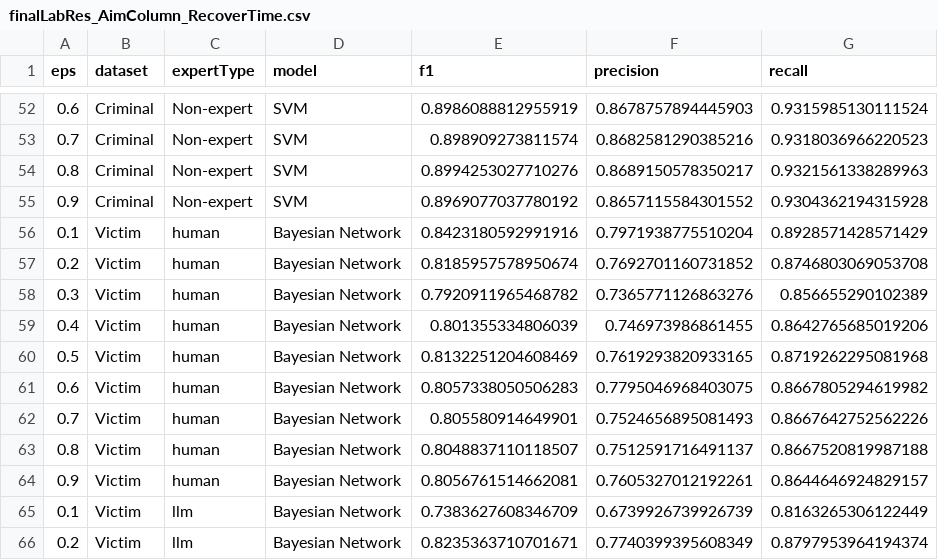
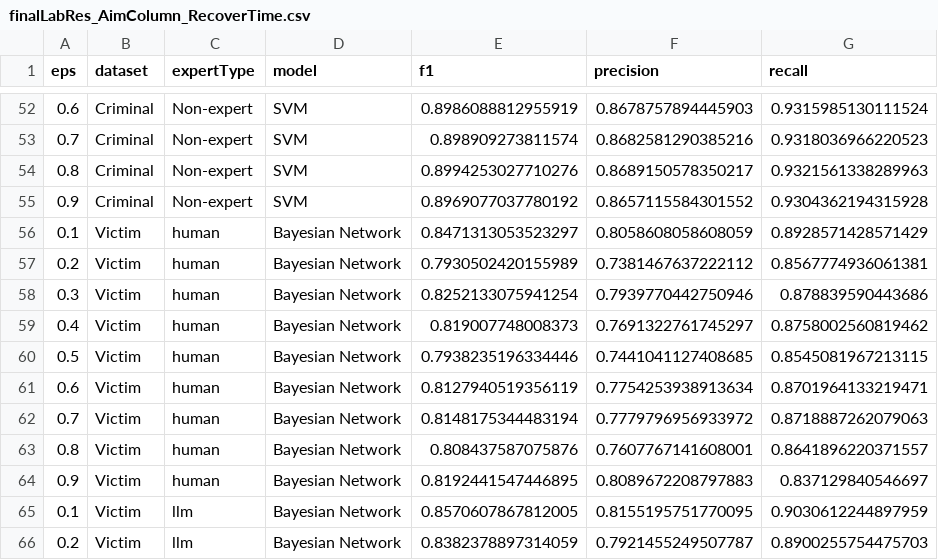
Before and after one commit to Andrew82106/LLMBayesianNetwork, a CSV file: database/output/finalLabRes_AimColumn_RecoverTime.csv, drawn as a sheet; only a part is shown, gaps mark what is left out; the diff covers the shown part only.

```diff
--- a/database/output/finalLabRes_AimColumn_RecoverTime.csv
+++ b/database/output/finalLabRes_AimColumn_RecoverTime.csv
@@ -55,12 +55,12 @@ eps,dataset,expertType,model,f1,precision,recall
 0.9,Criminal,Non-expert,SVM,0.8969077037780192,0.8657115584301552,0.9304362194315928
-0.1,Victim,human,Bayesian Network,0.8423180592991916,0.7971938775510204,0.8928571428571429
-0.2,Victim,human,Bayesian Network,0.8185957578950674,0.7692701160731852,0.8746803069053708
-0.3,Victim,human,Bayesian Network,0.7920911965468782,0.7365771126863276,0.856655290102389
-0.4,Victim,human,Bayesian Network,0.801355334806039,0.746973986861455,0.8642765685019206
-0.5,Victim,human,Bayesian Network,0.8132251204608469,0.7619293820933165,0.8719262295081968
-0.6,Victim,human,Bayesian Network,0.8057338050506283,0.7795046968403075,0.8667805294619982
-0.7,Victim,human,Bayesian Network,0.805580914649901,0.7524656895081493,0.8667642752562226
-0.8,Victim,human,Bayesian Network,0.8048837110118507,0.7512591716491137,0.8667520819987188
-0.9,Victim,human,Bayesian Network,0.8056761514662081,0.7605327012192261,0.8644646924829157
-0.1,Victim,llm,Bayesian Network,0.7383627608346709,0.6739926739926739,0.8163265306122449
-0.2,Victim,llm,Bayesian Network,0.8235363710701671,0.7740399395608349,0.8797953964194374
+0.1,Victim,human,Bayesian Network,0.8471313053523297,0.8058608058608059,0.8928571428571429
+0.2,Victim,human,Bayesian Network,0.7930502420155989,0.7381467637222112,0.8567774936061381
+0.3,Victim,human,Bayesian Network,0.8252133075941254,0.7939770442750946,0.878839590443686
+0.4,Victim,human,Bayesian Network,0.819007748008373,0.7691322761745297,0.8758002560819462
+0.5,Victim,human,Bayesian Network,0.7938235196334446,0.7441041127408685,0.8545081967213115
+0.6,Victim,human,Bayesian Network,0.8127940519356119,0.7754253938913634,0.8701964133219471
+0.7,Victim,human,Bayesian Network,0.8148175344483194,0.7779796956933972,0.8718887262079063
+0.8,Victim,human,Bayesian Network,0.808437587075876,0.7607767141608001,0.8641896220371557
+0.9,Victim,human,Bayesian Network,0.8192441547446895,0.8089672208797883,0.837129840546697
+0.1,Victim,llm,Bayesian Network,0.8570607867812005,0.8155195751770095,0.9030612244897959
+0.2,Victim,llm,Bayesian Network,0.8382378897314059,0.7921455249507787,0.8900255754475703
```
Also changed, not shown: 75 edited cells elsewhere in this file, database/output/finalLabRes_AimColumn_Loss.csv, 2 other files.
